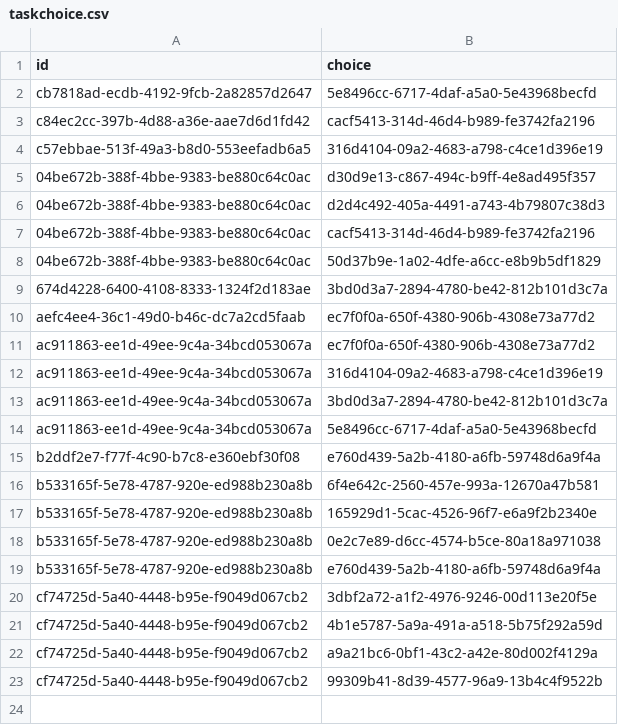
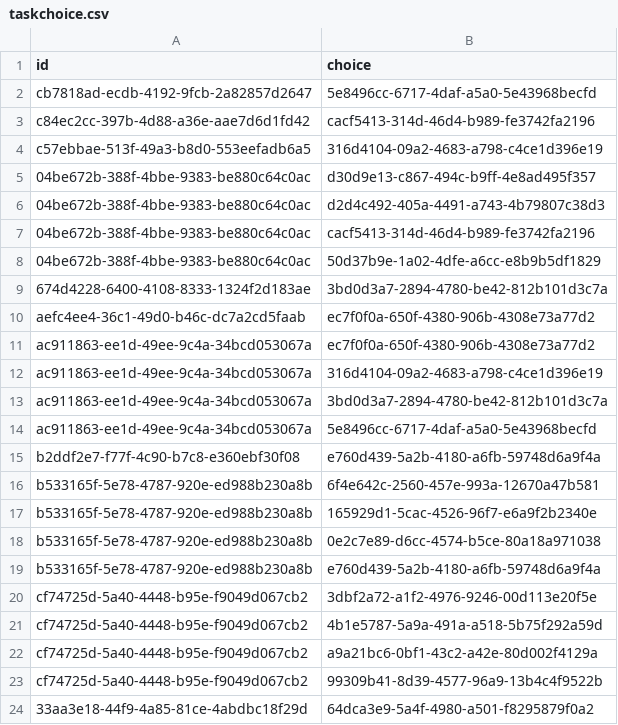
Before and after one commit to RaheemWilson/chatgud-backend, a CSV file: files/taskchoice.csv, drawn as a sheet.

```diff
--- a/files/taskchoice.csv
+++ b/files/taskchoice.csv
@@ -23 +23,2 @@ cf74725d-5a40-4448-b95e-f9049d067cb2,a9a21bc6-0bf1-43c2-a42e-80d002f4129a
 cf74725d-5a40-4448-b95e-f9049d067cb2,99309b41-8d39-4577-96a9-13b4c4f9522b
+33aa3e18-44f9-4a85-81ce-4abdbc18f29d,64dca3e9-5a4f-4980-a501-f8295879f0a2
```
Also changed, not shown: files/resources.csv, files/task.csv, 6 other files.
